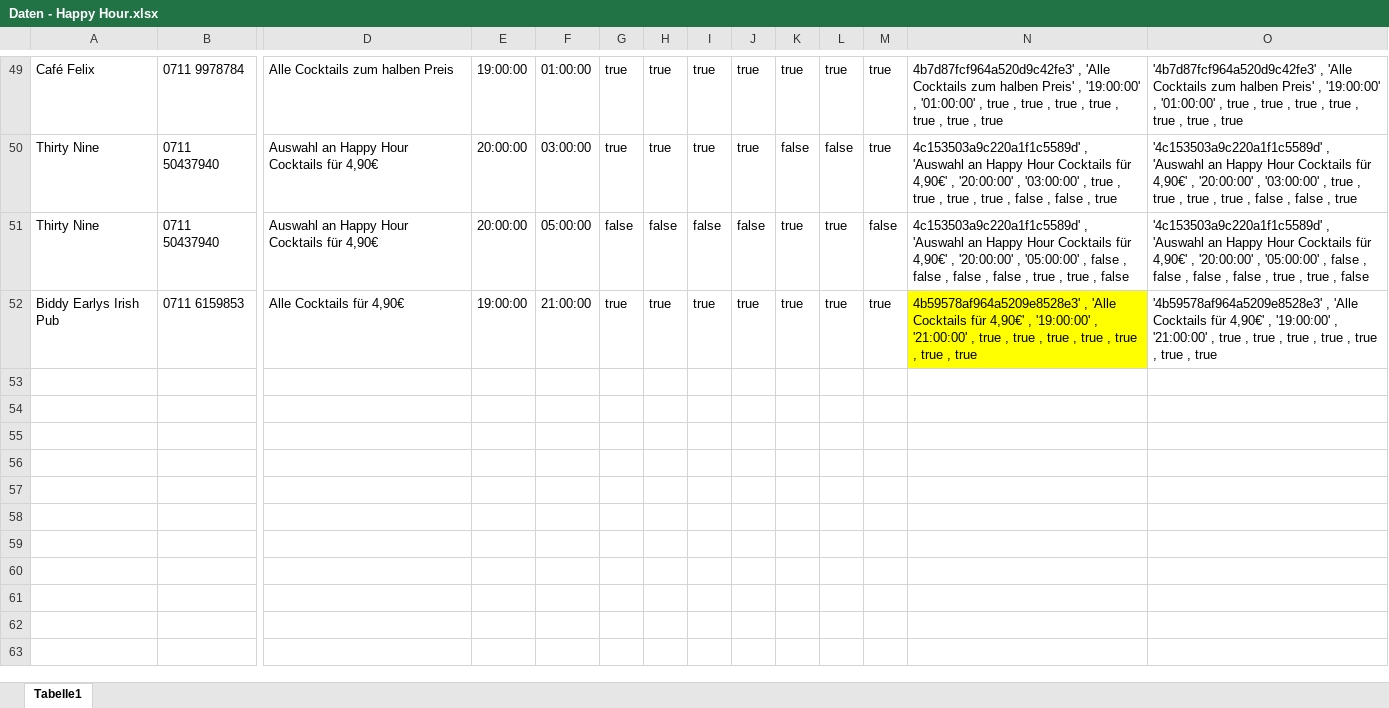
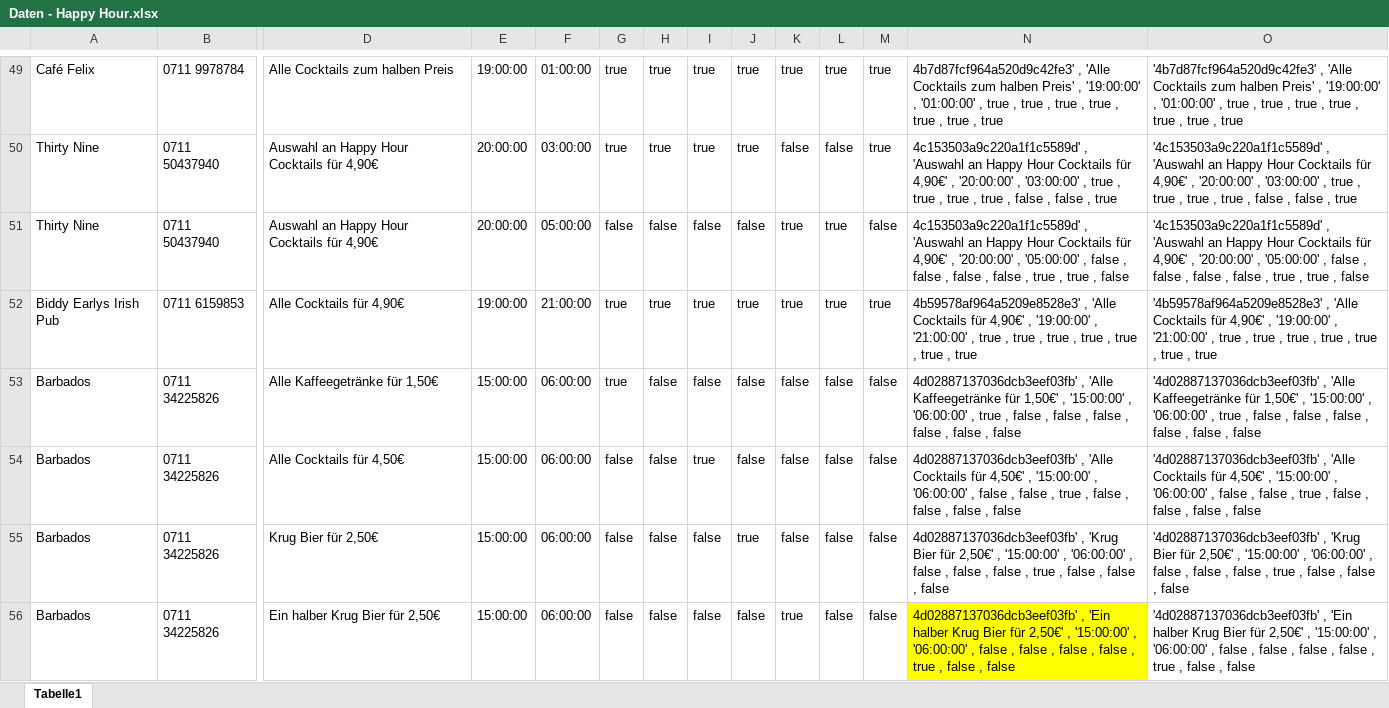
Before and after one commit to Roba1993/Happy-Hour, an Excel workbook: documents/marketing/Daten - Happy Hour.xlsx, sheet Tabelle1, drawn as a sheet; only a part is shown, gaps mark what is left out; values as stored, in another font and other column widths than the file's, no borders; rows hold the shown columns only; the diff names each change by its address in the sheet, - before the commit and + after, or states it on an @@ line.

Commit message:
Update Bar Daten

```diff
--- a/documents/marketing/Daten - Happy Hour.xlsx (sheet Tabelle1)
+++ b/documents/marketing/Daten - Happy Hour.xlsx (sheet Tabelle1)
-N52 fill: #FFFF00
+N52 fill: none
+row 53: Barbados | 0711 34225826 | Alle Kaffeegetränke für 1,50€ | 15:00:00 | 06:00:00 | true | false | false | false | false | false | false | 4d02887137036dcb3eef03fb' , 'Alle Kaffeegetränke für 1,50€' , '15:00:00' , '06:00:00' , true , false , false , false , false , false , false | '4d02887137036dcb3eef03fb' , 'Alle Kaffeegetränke für 1,50€' , '15:00:00' , '06:00:00' , true , false , false , false , false , false , false
+row 54: Barbados | 0711 34225826 | Alle Cocktails für 4,50€ | 15:00:00 | 06:00:00 | false | false | true | false | false | false | false | 4d02887137036dcb3eef03fb' , 'Alle Cocktails für 4,50€' , '15:00:00' , '06:00:00' , false , false , true , false , false , false , false | '4d02887137036dcb3eef03fb' , 'Alle Cocktails für 4,50€' , '15:00:00' , '06:00:00' , false , false , true , false , false , false , false
+row 55: Barbados | 0711 34225826 | Krug Bier für 2,50€ | 15:00:00 | 06:00:00 | false | false | false | true | false | false | false | 4d02887137036dcb3eef03fb' , 'Krug Bier für 2,50€' , '15:00:00' , '06:00:00' , false , false , false , true , false , false , false | '4d02887137036dcb3eef03fb' , 'Krug Bier für 2,50€' , '15:00:00' , '06:00:00' , false , false , false , true , false , false , false
+row 56: Barbados | 0711 34225826 | Ein halber Krug Bier für 2,50€ | 15:00:00 | 06:00:00 | false | false | false | false | true | false | false | 4d02887137036dcb3eef03fb' , 'Ein halber Krug Bier für 2,50€' , '15:00:00' , '06:00:00' , false , false , false , false , true , false , false | '4d02887137036dcb3eef03fb' , 'Ein halber Krug Bier für 2,50€' , '15:00:00' , '06:00:00' , false , false , false , false , true , false , false
```
Also changed, not shown: 1 other file.
